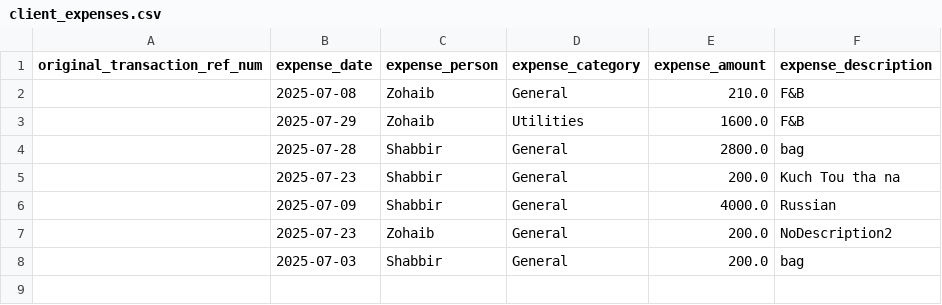
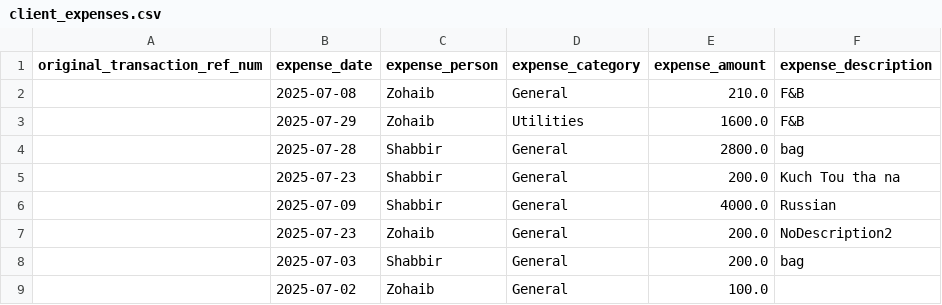
Before and after one commit to Atonomous/payments-invoice-generator, a CSV file: client_expenses.csv, drawn as a sheet.

```diff
--- a/client_expenses.csv
+++ b/client_expenses.csv
@@ -8 +8,2 @@ original_transaction_ref_num,expense_date,expense_person,expense_category,expens
 ,2025-07-03,Shabbir,General,200.0,bag
+,2025-07-02,Zohaib,General,100.0,
```
Also changed, not shown: 8 other files.
